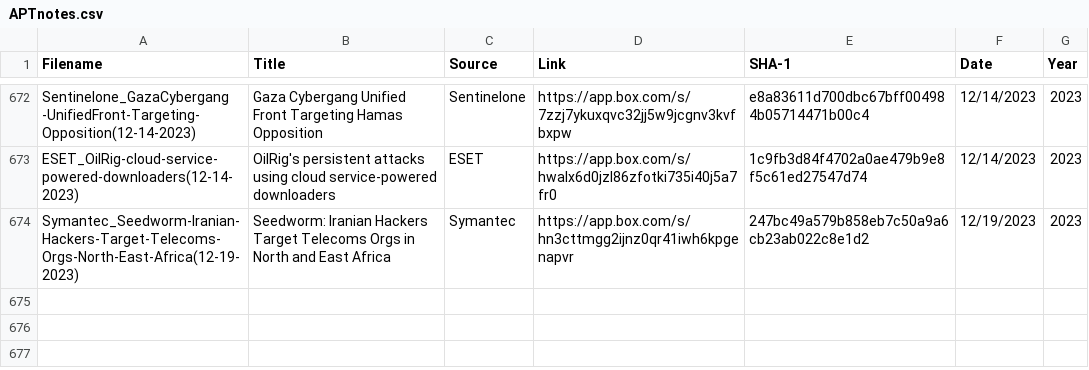
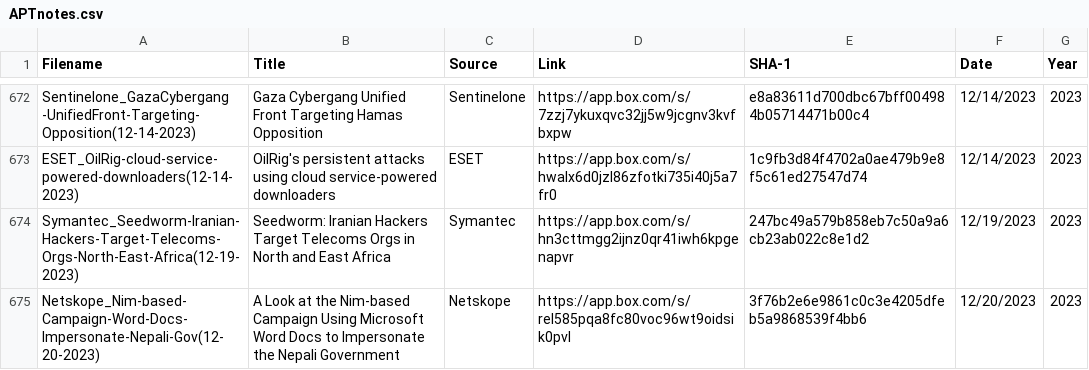
Before and after one commit to aptnotes/data, a CSV file: APTnotes.csv, drawn as a sheet; only a part is shown, gaps mark what is left out.

Commit message:
Add Netskope report
Fix #401

```diff
--- a/APTnotes.csv
+++ b/APTnotes.csv
@@ -674 +674,2 @@ ESET_OilRig-cloud-service-powered-downloaders(12-14-2023),OilRig's persistent at
 Symantec_Seedworm-Iranian-Hackers-Target-Telecoms-Orgs-North-East-Africa(12-19-2023),Seedworm: Iranian Hackers Target Telecoms Orgs in North and East Africa,Symantec,https://app.box.com/s/hn3cttmgg2ijnz0qr41iwh6kpgenapvr,247bc49a579b858eb7c50a9a6cb23ab022c8e1d2,12/19/2023,2023
+Netskope_Nim-based-Campaign-Word-Docs-Impersonate-Nepali-Gov(12-20-2023),A Look at the Nim-based Campaign Using Microsoft Word Docs to Impersonate the Nepali Government,Netskope,https://app.box.com/s/rel585pqa8fc80voc96wt9oidsik0pvl,3f76b2e6e9861c0c3e4205dfeb5a9868539f4bb6,12/20/2023,2023
```
Also changed, not shown: 1 other file.
